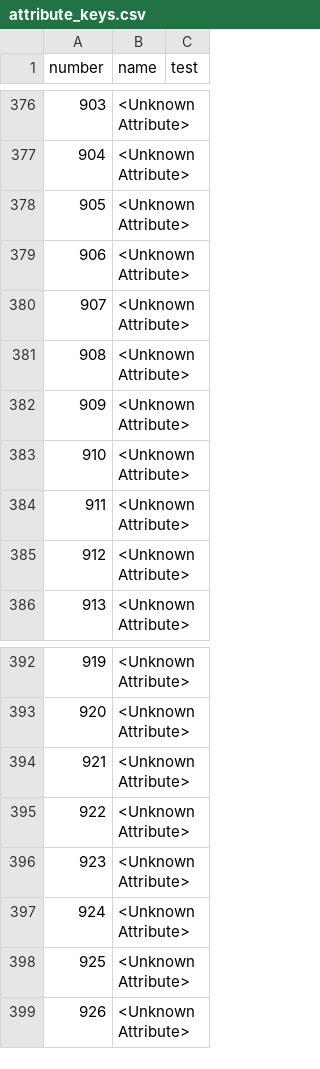
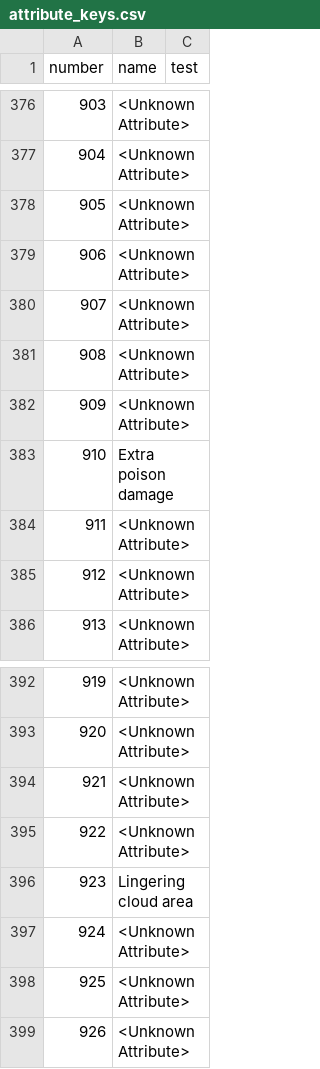
Before and after one commit to larzm42/dom6inspector, a CSV file: gamedata/attribute_keys.csv, drawn as a sheet; only a part is shown, gaps mark what is left out; the diff covers the shown part only.

Commit message:
Add some spell attributes

```diff
--- a/gamedata/attribute_keys.csv
+++ b/gamedata/attribute_keys.csv
@@ -382,3 +382,3 @@ number	name	test
 909	<Unknown Attribute>
-910	<Unknown Attribute>
+910	Extra poison damage
 911	<Unknown Attribute>
@@ -395,3 +395,3 @@ number	name	test
 922	<Unknown Attribute>
-923	<Unknown Attribute>
+923	Lingering cloud area
 924	<Unknown Attribute>
```
Also changed, not shown: 12 edited cells elsewhere in this file, 1 other file.
